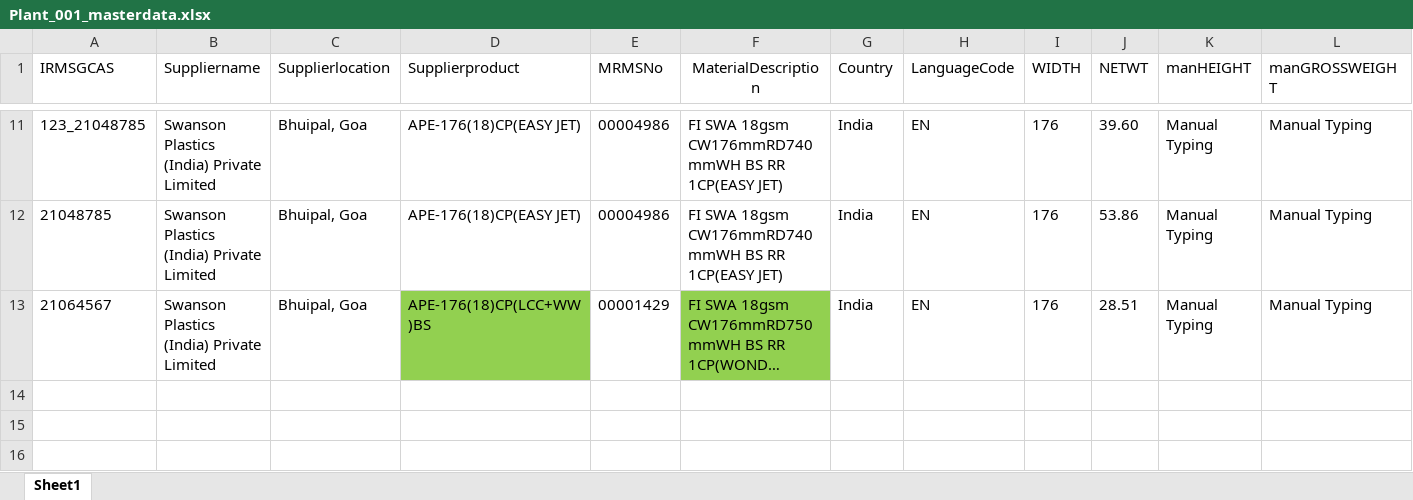
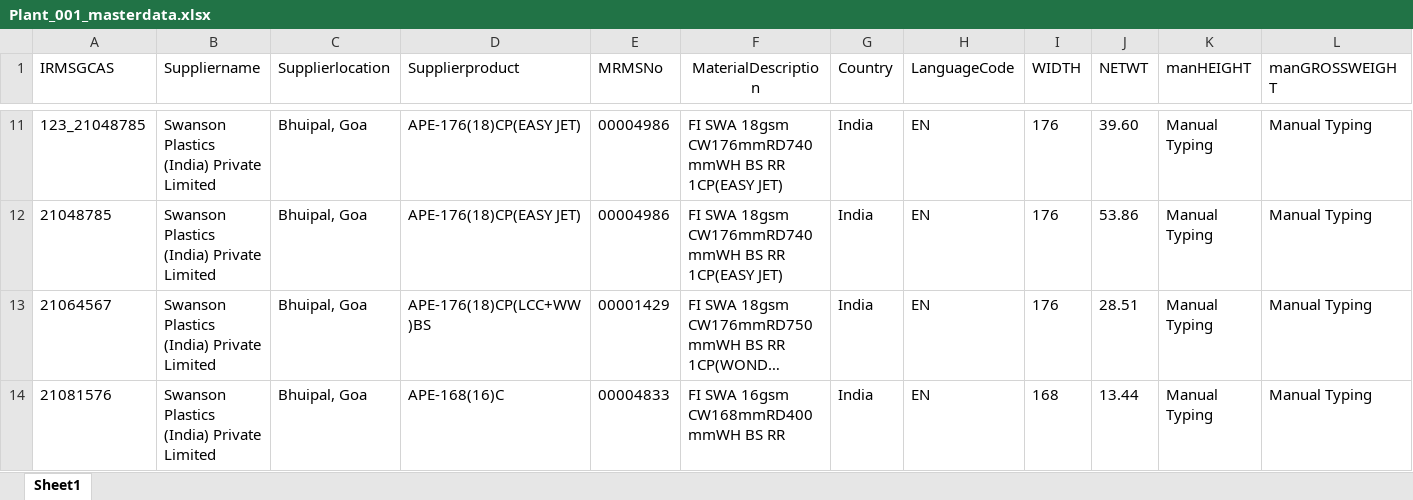
Before and after one commit to surajupatil24/GreenInkTechnologies-SWANSON, an Excel workbook: routes/Plant_001_masterdata.xlsx, sheet Sheet1, drawn as a sheet; only a part is shown, gaps mark what is left out; long unchanged cells end in …; values as stored, in another font and other column widths than the file's, no borders; rows hold the shown columns only; the diff names each change by its address in the sheet, - before the commit and + after, or states it on an @@ line.

Commit message:
new
new

```diff
--- a/routes/Plant_001_masterdata.xlsx (sheet Sheet1)
+++ b/routes/Plant_001_masterdata.xlsx (sheet Sheet1)
-D13 fill: #92D050
+D13 fill: none
-F13 fill: #92D050
+F13 fill: none
+row 14: 21081576 | Swanson Plastics (India) Private Limited | Bhuipal, Goa | APE-168(16)C | 00004833 | FI SWA 16gsm CW168mmRD400mmWH BS RR | India | EN | 168 | 13.44 | Manual Typing | Manual Typing
```
